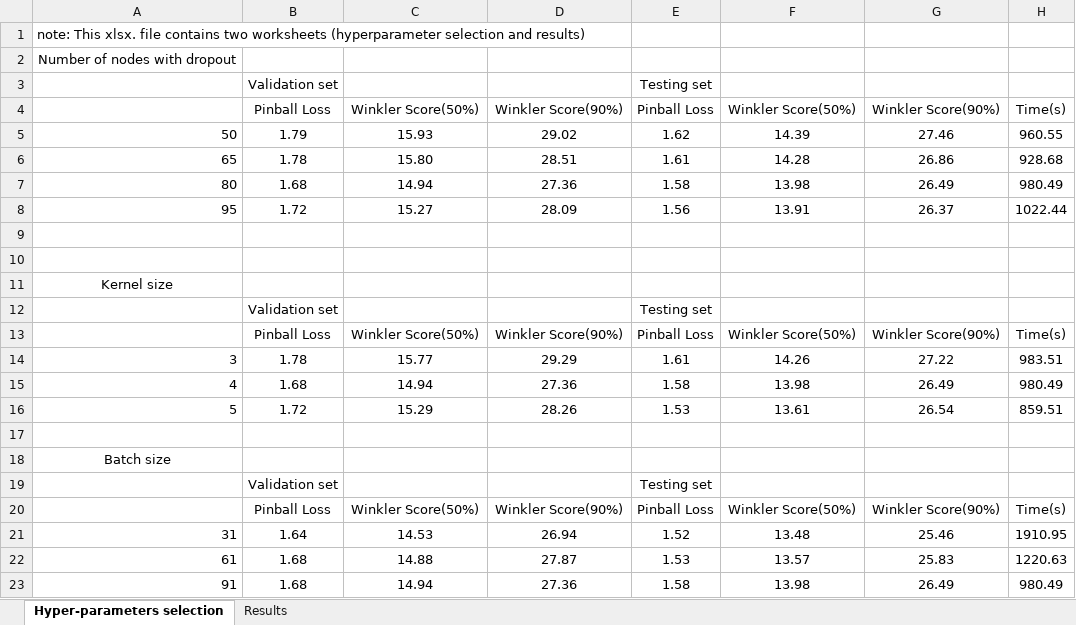
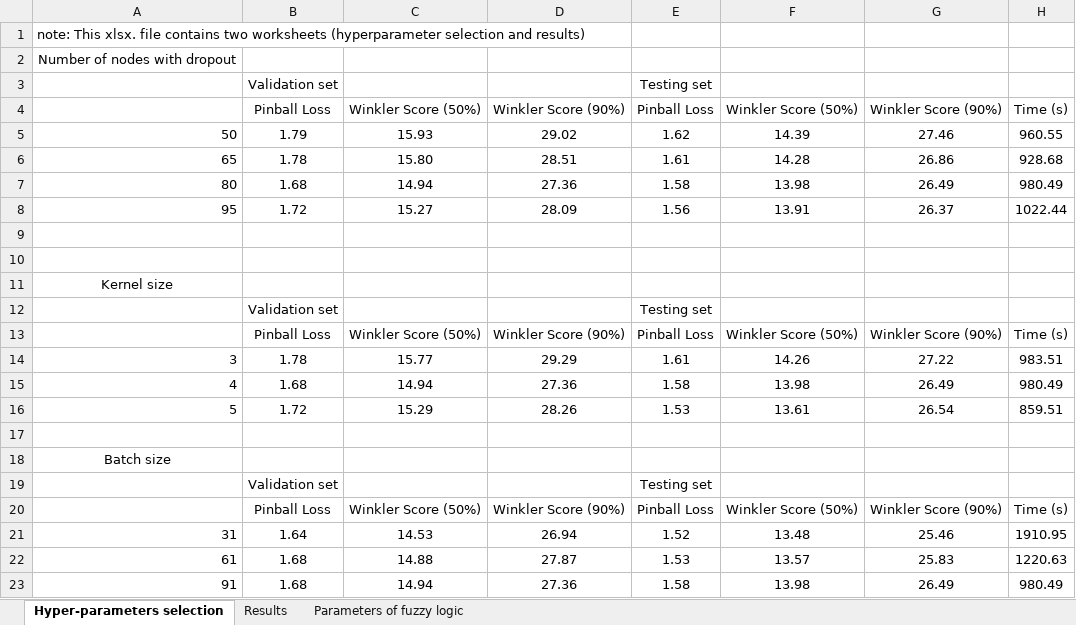
Before and after one commit to PowerSystemGroup/LoadPredictionDataAndResults, an Excel workbook: Results and hyperparameter selection/Results of the ISO-NE dataset.xlsx, sheet Hyper-parameters selection, drawn as a sheet; values as stored, in another font and other column widths than the file's, no borders; the diff names each change by its address in the sheet, - before the commit and + after, or states it on an @@ line.

```diff
--- a/Results and hyperparameter selection/Results of the ISO-NE dataset.xlsx (sheet Hyper-parameters selection)
+++ b/Results and hyperparameter selection/Results of the ISO-NE dataset.xlsx (sheet Hyper-parameters selection)
+sheet tab: Parameters of fuzzy logic
-C4: Winkler Score(50%)
+C4: Winkler Score (50%)
-D4: Winkler Score(90%)
+D4: Winkler Score (90%)
-F4: Winkler Score(50%)
+F4: Winkler Score (50%)
-G4: Winkler Score(90%)
+G4: Winkler Score (90%)
-H4: Time(s)
+H4: Time (s)
-C13: Winkler Score(50%)
+C13: Winkler Score (50%)
-D13: Winkler Score(90%)
+D13: Winkler Score (90%)
-F13: Winkler Score(50%)
+F13: Winkler Score (50%)
-G13: Winkler Score(90%)
+G13: Winkler Score (90%)
-H13: Time(s)
+H13: Time (s)
-C20: Winkler Score(50%)
+C20: Winkler Score (50%)
-D20: Winkler Score(90%)
+D20: Winkler Score (90%)
-F20: Winkler Score(50%)
+F20: Winkler Score (50%)
-G20: Winkler Score(90%)
+G20: Winkler Score (90%)
-H20: Time(s)
+H20: Time (s)
```
Also changed, not shown: sheet Results, Results and hyperparameter selection/Results of the GEFCom2014 dataset.xlsx, Results and hyperparameter selection/Results of the Malaysia dataset.xlsx.
